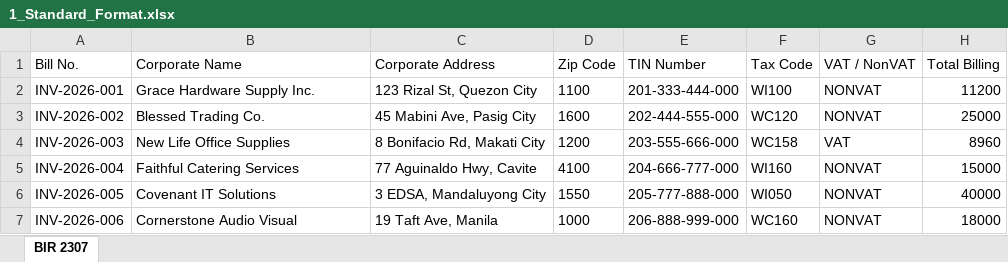
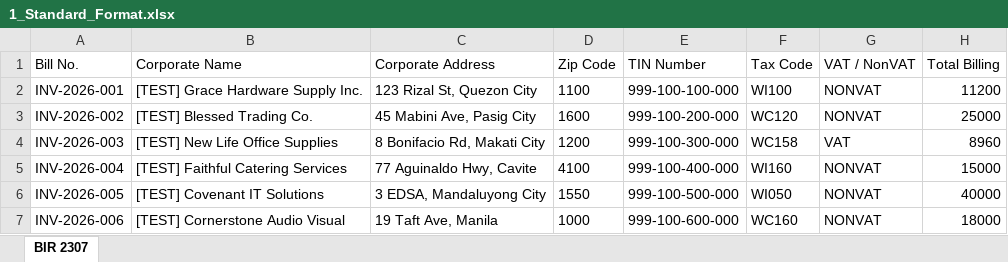
Before and after one commit to wilu-git/bir2307-app, an Excel workbook: sample_data/1_Standard_Format.xlsx, sheet BIR 2307, drawn as a sheet; only a part is shown; values as stored, in another font and other column widths than the file's, no borders; the diff names each change by its address in the sheet, - before the commit and + after, or states it on an @@ line.

```diff
--- a/sample_data/1_Standard_Format.xlsx (sheet BIR 2307)
+++ b/sample_data/1_Standard_Format.xlsx (sheet BIR 2307)
-B2 (Corporate Name): Grace Hardware Supply Inc.
+B2 (Corporate Name): [TEST] Grace Hardware Supply Inc.
-E2 (TIN Number): 201-333-444-000
+E2 (TIN Number): 999-100-100-000
-B3 (Corporate Name): Blessed Trading Co.
+B3 (Corporate Name): [TEST] Blessed Trading Co.
-E3 (TIN Number): 202-444-555-000
+E3 (TIN Number): 999-100-200-000
-B4 (Corporate Name): New Life Office Supplies
+B4 (Corporate Name): [TEST] New Life Office Supplies
-E4 (TIN Number): 203-555-666-000
+E4 (TIN Number): 999-100-300-000
-B5 (Corporate Name): Faithful Catering Services
+B5 (Corporate Name): [TEST] Faithful Catering Services
-E5 (TIN Number): 204-666-777-000
+E5 (TIN Number): 999-100-400-000
-B6 (Corporate Name): Covenant IT Solutions
+B6 (Corporate Name): [TEST] Covenant IT Solutions
-E6 (TIN Number): 205-777-888-000
+E6 (TIN Number): 999-100-500-000
-B7 (Corporate Name): Cornerstone Audio Visual
+B7 (Corporate Name): [TEST] Cornerstone Audio Visual
-E7 (TIN Number): 206-888-999-000
+E7 (TIN Number): 999-100-600-000
```
Also changed, not shown: sample_data/2_Alternate_Header_Format.xlsx, sample_data/3_Multiple_Transactions_Test.xlsx, 3 other files.
